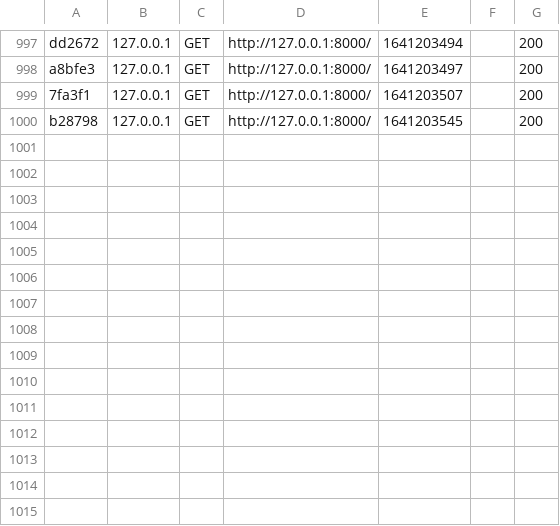
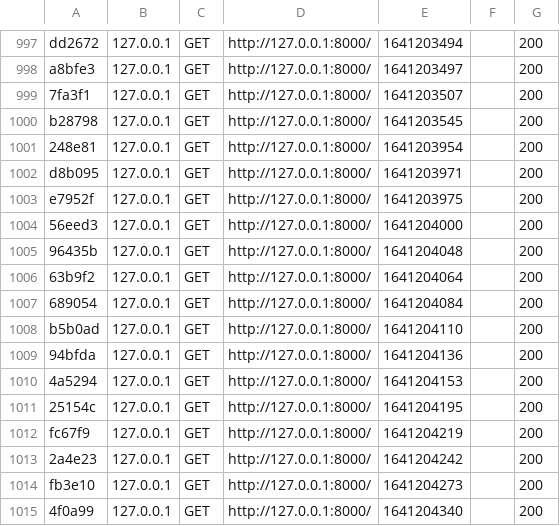
Before and after one commit to perrinecoupy/PPE-PHP-Gestion-des-locations, a CSV file: var/cache/dev/profiler/index.csv, drawn as a sheet; only a part is shown, gaps mark what is left out; the diff names each change by its address in the sheet, - before the commit and + after, or states it on an @@ line.

```diff
--- a/var/cache/dev/profiler/index.csv
+++ b/var/cache/dev/profiler/index.csv
+row 1001: 248e81 | 127.0.0.1 | GET | http://127.0.0.1:8000/ | 1641203954 |  | 200
+row 1002: d8b095 | 127.0.0.1 | GET | http://127.0.0.1:8000/ | 1641203971 |  | 200
+row 1003: e7952f | 127.0.0.1 | GET | http://127.0.0.1:8000/ | 1641203975 |  | 200
+row 1004: 56eed3 | 127.0.0.1 | GET | http://127.0.0.1:8000/ | 1641204000 |  | 200
+row 1005: 96435b | 127.0.0.1 | GET | http://127.0.0.1:8000/ | 1641204048 |  | 200
+row 1006: 63b9f2 | 127.0.0.1 | GET | http://127.0.0.1:8000/ | 1641204064 |  | 200
+row 1007: 689054 | 127.0.0.1 | GET | http://127.0.0.1:8000/ | 1641204084 |  | 200
+row 1008: b5b0ad | 127.0.0.1 | GET | http://127.0.0.1:8000/ | 1641204110 |  | 200
+row 1009: 94bfda | 127.0.0.1 | GET | http://127.0.0.1:8000/ | 1641204136 |  | 200
+row 1010: 4a5294 | 127.0.0.1 | GET | http://127.0.0.1:8000/ | 1641204153 |  | 200
+row 1011: 25154c | 127.0.0.1 | GET | http://127.0.0.1:8000/ | 1641204195 |  | 200
+row 1012: fc67f9 | 127.0.0.1 | GET | http://127.0.0.1:8000/ | 1641204219 |  | 200
+row 1013: 2a4e23 | 127.0.0.1 | GET | http://127.0.0.1:8000/ | 1641204242 |  | 200
+row 1014: fb3e10 | 127.0.0.1 | GET | http://127.0.0.1:8000/ | 1641204273 |  | 200
+row 1015: 4f0a99 | 127.0.0.1 | GET | http://127.0.0.1:8000/ | 1641204340 |  | 200
```
Also changed, not shown: 17 other files.
